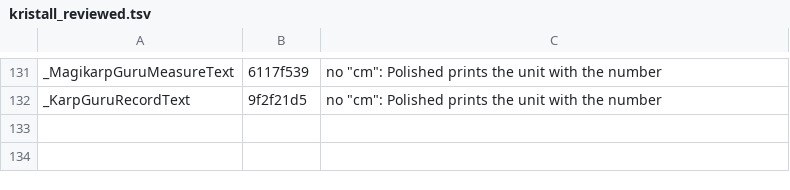
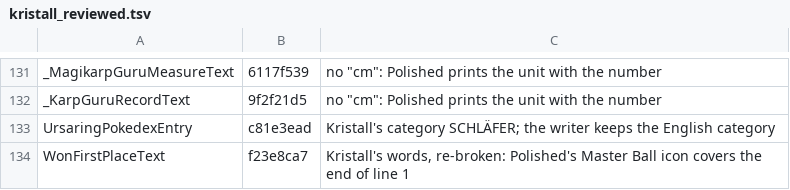
Before and after one commit to remo-vonarx/polishedcrystal, a TSV file: utils/kristall_reviewed.tsv, drawn as a sheet; only a part is shown, gaps mark what is left out.

Commit message:
Even out the names and wording the review agents found, and break the Lucky Number prize around its icon

```diff
--- a/utils/kristall_reviewed.tsv
+++ b/utils/kristall_reviewed.tsv
@@ -132 +132,3 @@ _MagikarpGuruMeasureText	6117f539	no "cm": Polished prints the unit with the num
 _KarpGuruRecordText	9f2f21d5	no "cm": Polished prints the unit with the number
+UrsaringPokedexEntry	c81e3ead	Kristall's category SCHLÄFER; the writer keeps the English category
+WonFirstPlaceText	f23e8ca7	Kristall's words, re-broken: Polished's Master Ball icon covers the end of line 1
```
Also changed, not shown: 23 other files.
